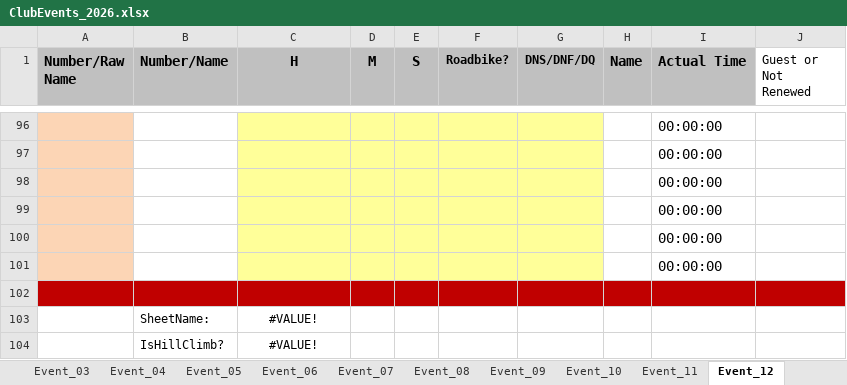
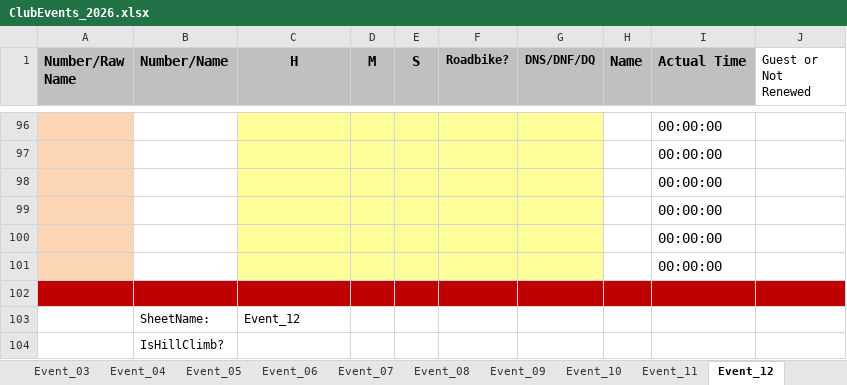
Before and after one commit to WellandValleyCC/WellandValleyCC.github.io, an Excel workbook: data/ClubEvents_2026.xlsx, sheet Event_12, drawn as a sheet; only a part is shown, gaps mark what is left out; values as stored, in another font and other column widths than the file's, no borders; conditional formats not drawn; the diff names each change by its address in the sheet, - before the commit and + after, or states it on an @@ line.

Commit message:
26/08 moves to Caldecott course.  06/09 moves event moves to 30/08
26/08/2026	19:15	Caldecott 10mile Round Robin TT	RFW
-----------
30/08/2026	19:00	Walcote 25mile TT Hardride

```diff
--- a/data/ClubEvents_2026.xlsx (sheet Event_12)
+++ b/data/ClubEvents_2026.xlsx (sheet Event_12)
-C103 (H): #VALUE!
+C103 (H): Event_12
-C103 alignment: center
+C103 alignment: left
-C104 (H): #VALUE!
+C104 (H): (empty)
```
Also changed, not shown: sheet Calendar, sheet Event_27, sheet Event_16, sheet Event_17, sheet Event_22, sheet Event_19, 22 more sheets, formulas that keep their value, charts or pictures.
